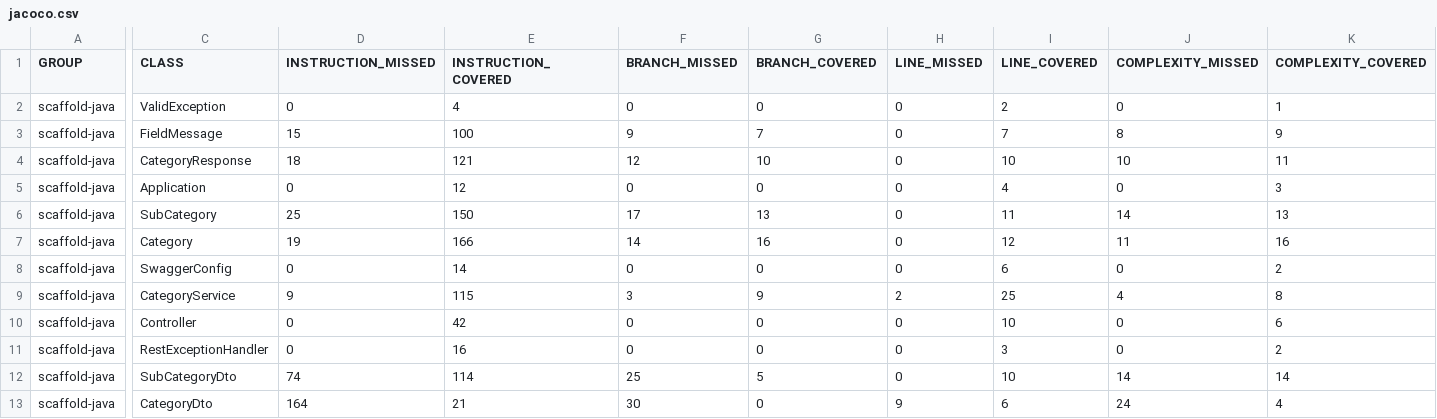
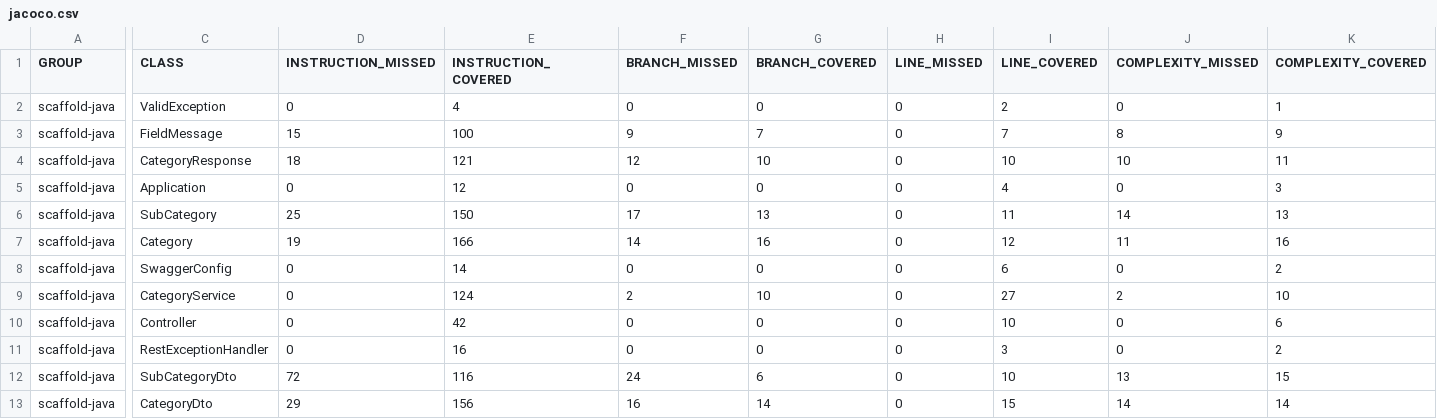
Before and after one commit to Squad-Ecore/projeto-meva-category, a CSV file: target/site/jacoco/jacoco.csv, drawn as a sheet; only a part is shown, gaps mark what is left out; the diff covers the shown part only; the diff names each change by its address in the sheet, - before the commit and + after, or states it on an @@ line.

```diff
--- a/target/site/jacoco/jacoco.csv
+++ b/target/site/jacoco/jacoco.csv
-D9 (INSTRUCTION_MISSED): 9
+D9 (INSTRUCTION_MISSED): 0
-E9 (INSTRUCTION_COVERED): 115
+E9 (INSTRUCTION_COVERED): 124
-F9 (BRANCH_MISSED): 3
+F9 (BRANCH_MISSED): 2
-G9 (BRANCH_COVERED): 9
+G9 (BRANCH_COVERED): 10
-H9 (LINE_MISSED): 2
+H9 (LINE_MISSED): 0
-I9 (LINE_COVERED): 25
+I9 (LINE_COVERED): 27
-J9 (COMPLEXITY_MISSED): 4
+J9 (COMPLEXITY_MISSED): 2
-K9 (COMPLEXITY_COVERED): 8
+K9 (COMPLEXITY_COVERED): 10
-D12 (INSTRUCTION_MISSED): 74
+D12 (INSTRUCTION_MISSED): 72
-E12 (INSTRUCTION_COVERED): 114
+E12 (INSTRUCTION_COVERED): 116
-F12 (BRANCH_MISSED): 25
+F12 (BRANCH_MISSED): 24
-G12 (BRANCH_COVERED): 5
+G12 (BRANCH_COVERED): 6
-J12 (COMPLEXITY_MISSED): 14
+J12 (COMPLEXITY_MISSED): 13
-K12 (COMPLEXITY_COVERED): 14
+K12 (COMPLEXITY_COVERED): 15
-D13 (INSTRUCTION_MISSED): 164
+D13 (INSTRUCTION_MISSED): 29
-E13 (INSTRUCTION_COVERED): 21
+E13 (INSTRUCTION_COVERED): 156
-F13 (BRANCH_MISSED): 30
+F13 (BRANCH_MISSED): 16
-G13 (BRANCH_COVERED): 0
+G13 (BRANCH_COVERED): 14
-H13 (LINE_MISSED): 9
+H13 (LINE_MISSED): 0
-I13 (LINE_COVERED): 6
+I13 (LINE_COVERED): 15
-J13 (COMPLEXITY_MISSED): 24
+J13 (COMPLEXITY_MISSED): 14
-K13 (COMPLEXITY_COVERED): 4
+K13 (COMPLEXITY_COVERED): 14
```
Also changed, not shown: 4 edited cells elsewhere in this file, 39 other files.
